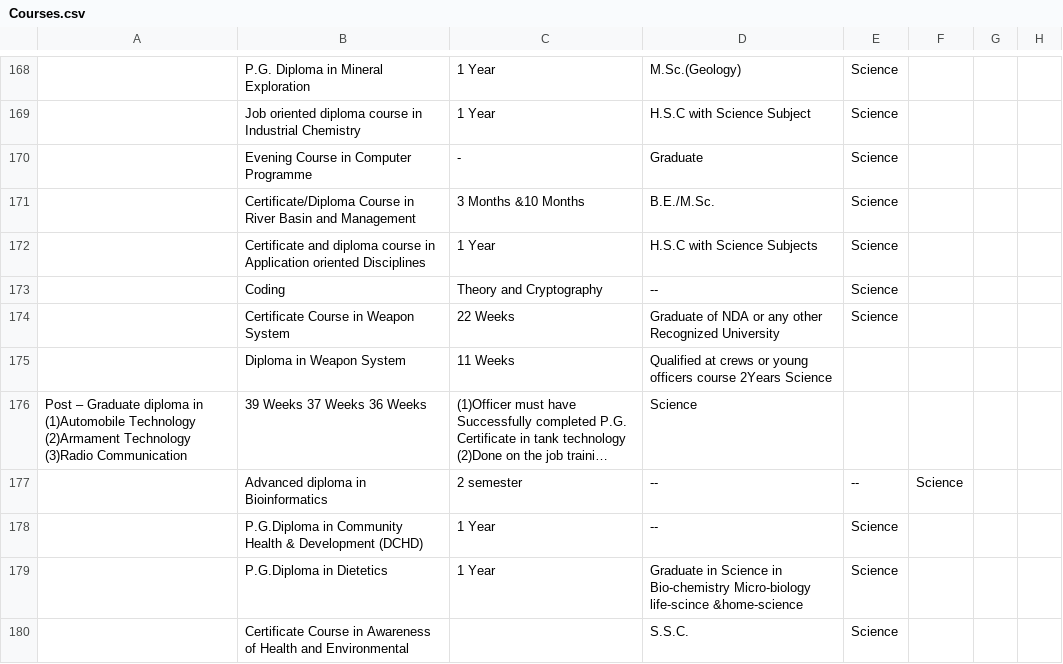
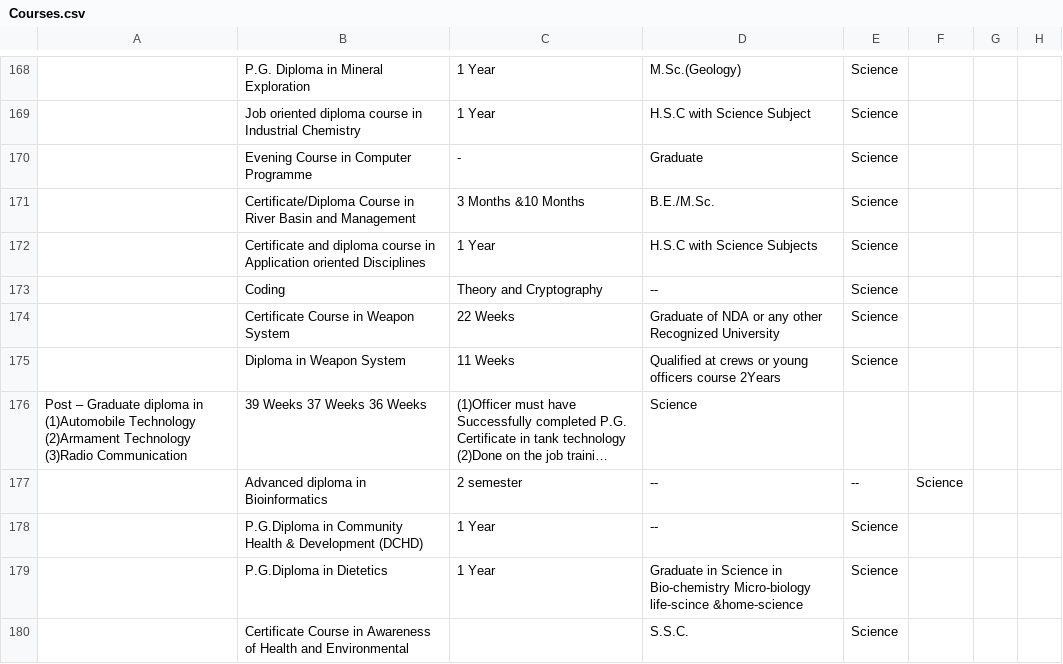
Before and after one commit to CoolRock53/Student-Saathi, a CSV file: Research/Courses.csv, drawn as a sheet; only a part is shown, gaps mark what is left out; long unchanged cells end in …; the diff names each change by its address in the sheet, - before the commit and + after, or states it on an @@ line.

Commit message:
Update Courses.csv

```diff
--- a/Research/Courses.csv
+++ b/Research/Courses.csv
-D175: …course 2Years Science
+D175: …course 2Years
-E175: (empty)
+E175: Science
```
